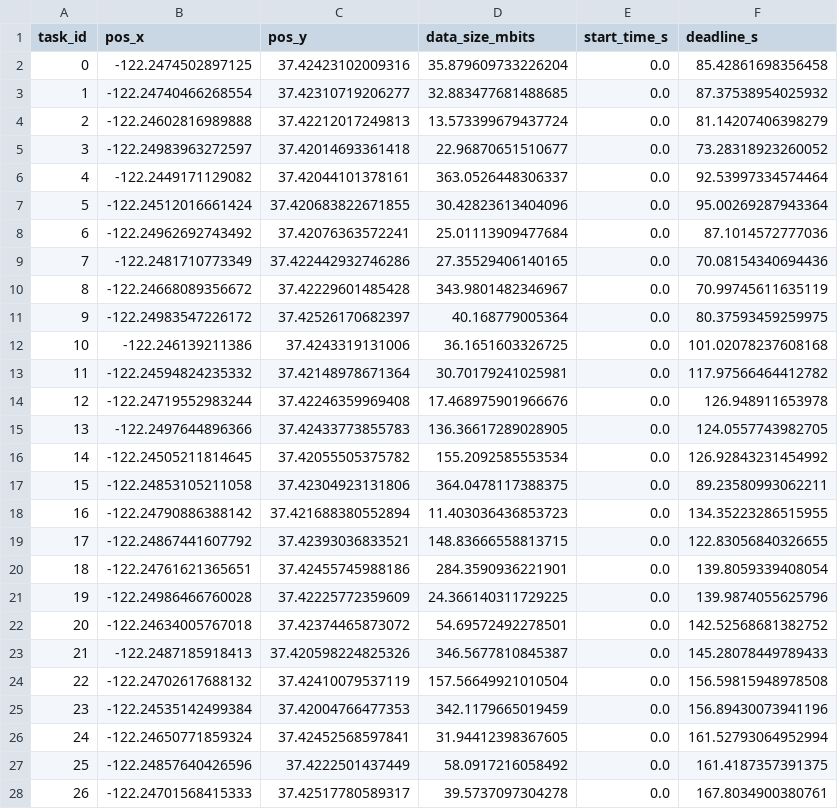
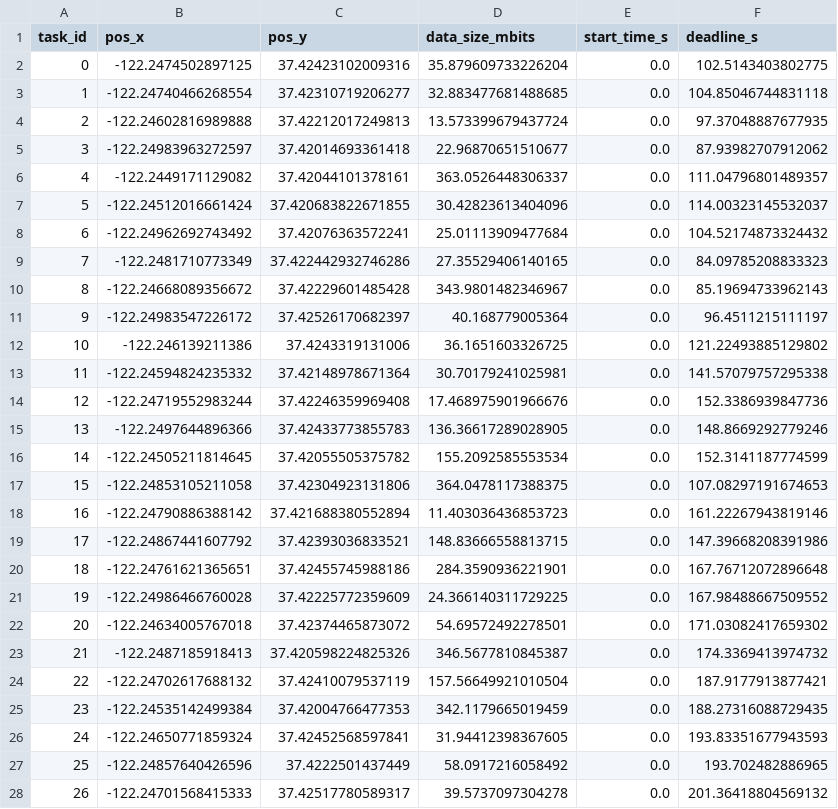
Before and after one commit to Fulloon1020/HOC_UADC, a CSV file: data/tasks_sparse.csv, drawn as a sheet; only a part is shown; the diff covers the shown part only.

Commit message:
Update tasks_sparse.csv

```diff
--- a/data/tasks_sparse.csv
+++ b/data/tasks_sparse.csv
@@ -1,28 +1,28 @@
 task_id,pos_x,pos_y,data_size_mbits,start_time_s,deadline_s
-0,-122.2474502897125,37.42423102009316,35.879609733226204,0.0,85.42861698356458
-1,-122.24740466268554,37.42310719206277,32.883477681488685,0.0,87.37538954025932
-2,-122.24602816989888,37.42212017249813,13.573399679437724,0.0,81.14207406398279
-3,-122.24983963272597,37.42014693361418,22.96870651510677,0.0,73.28318923260052
-4,-122.2449171129082,37.42044101378161,363.0526448306337,0.0,92.53997334574464
-5,-122.24512016661424,37.420683822671855,30.42823613404096,0.0,95.00269287943364
-6,-122.24962692743492,37.42076363572241,25.01113909477684,0.0,87.1014572777036
-7,-122.2481710773349,37.422442932746286,27.35529406140165,0.0,70.08154340694436
-8,-122.24668089356672,37.42229601485428,343.9801482346967,0.0,70.99745611635119
-9,-122.24983547226172,37.42526170682397,40.168779005364,0.0,80.37593459259975
-10,-122.246139211386,37.4243319131006,36.1651603326725,0.0,101.02078237608168
-11,-122.24594824235332,37.42148978671364,30.70179241025981,0.0,117.97566464412782
-12,-122.24719552983244,37.42246359969408,17.468975901966676,0.0,126.948911653978
-13,-122.2497644896366,37.42433773855783,136.36617289028905,0.0,124.0557743982705
-14,-122.24505211814645,37.42055505375782,155.2092585553534,0.0,126.92843231454992
-15,-122.24853105211058,37.42304923131806,364.0478117388375,0.0,89.23580993062211
-16,-122.24790886388142,37.421688380552894,11.403036436853723,0.0,134.35223286515955
-17,-122.24867441607792,37.42393036833521,148.83666558813715,0.0,122.83056840326655
-18,-122.24761621365651,37.42455745988186,284.3590936221901,0.0,139.8059339408054
-19,-122.24986466760028,37.42225772359609,24.366140311729225,0.0,139.9874055625796
-20,-122.24634005767018,37.42374465873072,54.69572492278501,0.0,142.52568681382752
-21,-122.2487185918413,37.420598224825326,346.5677810845387,0.0,145.28078449789433
-22,-122.24702617688132,37.42410079537119,157.56649921010504,0.0,156.59815948978508
-23,-122.24535142499384,37.42004766477353,342.1179665019459,0.0,156.89430073941196
-24,-122.24650771859324,37.42452568597841,31.94412398367605,0.0,161.52793064952994
-25,-122.24857640426596,37.4222501437449,58.0917216058492,0.0,161.4187357391375
-26,-122.24701568415333,37.42517780589317,39.5737097304278,0.0,167.8034900380761
+0,-122.2474502897125,37.42423102009316,35.879609733226204,0.0,102.5143403802775
+1,-122.24740466268554,37.42310719206277,32.883477681488685,0.0,104.85046744831118
+2,-122.24602816989888,37.42212017249813,13.573399679437724,0.0,97.37048887677935
+3,-122.24983963272597,37.42014693361418,22.96870651510677,0.0,87.93982707912062
+4,-122.2449171129082,37.42044101378161,363.0526448306337,0.0,111.04796801489357
+5,-122.24512016661424,37.420683822671855,30.42823613404096,0.0,114.00323145532037
+6,-122.24962692743492,37.42076363572241,25.01113909477684,0.0,104.52174873324432
+7,-122.2481710773349,37.422442932746286,27.35529406140165,0.0,84.09785208833323
+8,-122.24668089356672,37.42229601485428,343.9801482346967,0.0,85.19694733962143
+9,-122.24983547226172,37.42526170682397,40.168779005364,0.0,96.4511215111197
+10,-122.246139211386,37.4243319131006,36.1651603326725,0.0,121.22493885129802
+11,-122.24594824235332,37.42148978671364,30.70179241025981,0.0,141.57079757295338
+12,-122.24719552983244,37.42246359969408,17.468975901966676,0.0,152.3386939847736
+13,-122.2497644896366,37.42433773855783,136.36617289028905,0.0,148.8669292779246
+14,-122.24505211814645,37.42055505375782,155.2092585553534,0.0,152.3141187774599
+15,-122.24853105211058,37.42304923131806,364.0478117388375,0.0,107.08297191674653
+16,-122.24790886388142,37.421688380552894,11.403036436853723,0.0,161.22267943819146
+17,-122.24867441607792,37.42393036833521,148.83666558813715,0.0,147.39668208391986
+18,-122.24761621365651,37.42455745988186,284.3590936221901,0.0,167.76712072896648
+19,-122.24986466760028,37.42225772359609,24.366140311729225,0.0,167.98488667509552
+20,-122.24634005767018,37.42374465873072,54.69572492278501,0.0,171.03082417659302
+21,-122.2487185918413,37.420598224825326,346.5677810845387,0.0,174.3369413974732
+22,-122.24702617688132,37.42410079537119,157.56649921010504,0.0,187.9177913877421
+23,-122.24535142499384,37.42004766477353,342.1179665019459,0.0,188.27316088729435
+24,-122.24650771859324,37.42452568597841,31.94412398367605,0.0,193.83351677943593
+25,-122.24857640426596,37.4222501437449,58.0917216058492,0.0,193.702482886965
+26,-122.24701568415333,37.42517780589317,39.5737097304278,0.0,201.36418804569132
```
Also changed, not shown: 76 edited cells elsewhere in this file.
